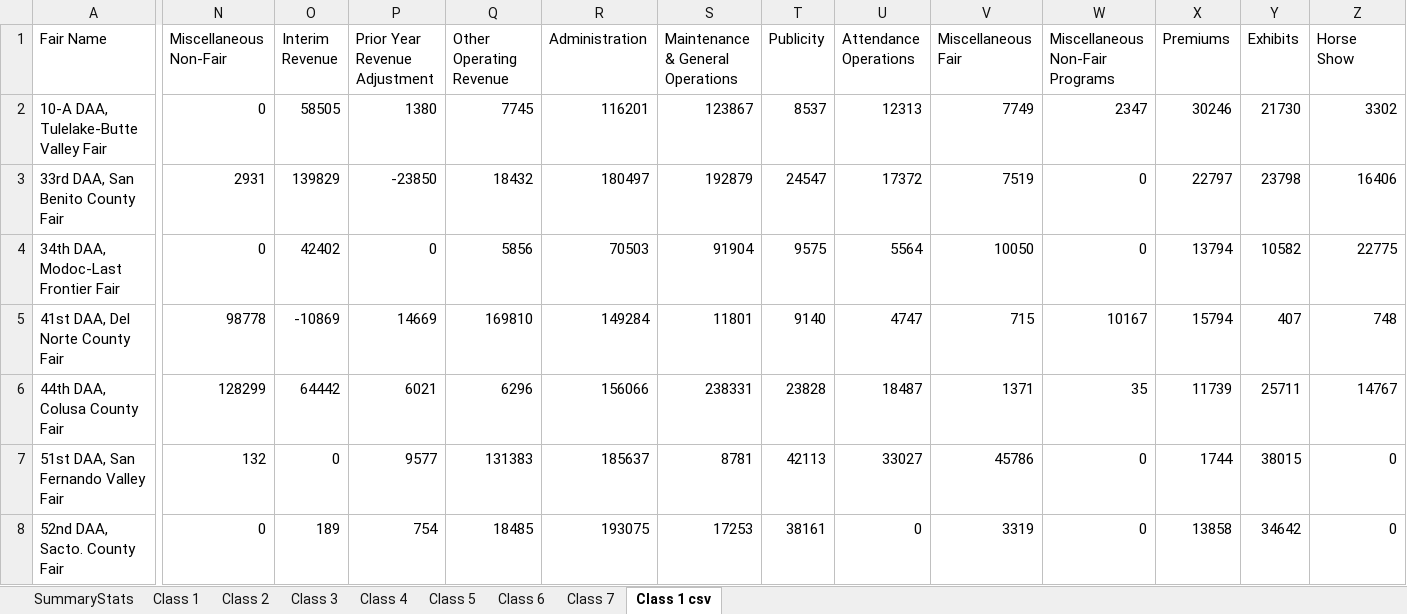
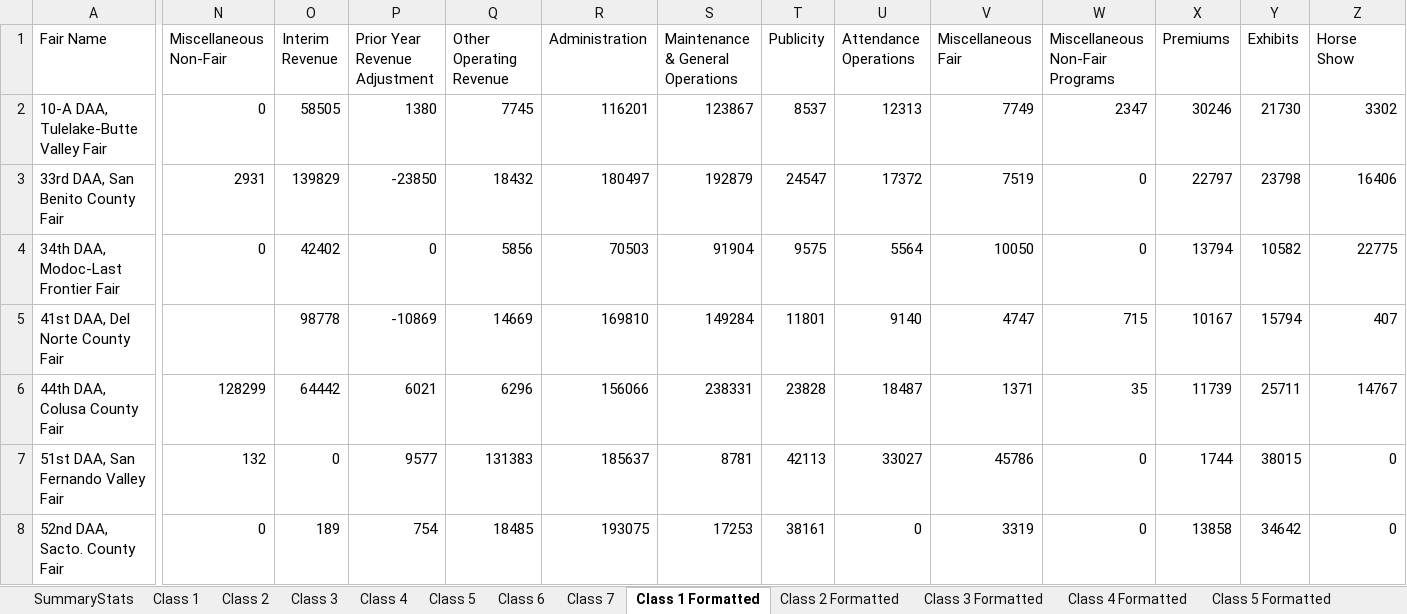
Before and after one commit to Steffanic/Fair-Analytics, an Excel workbook: Data/2001 STOP Summary.xlsx, sheet Class 1 Formatted, drawn as a sheet; only a part is shown, gaps mark what is left out; values as stored, in another font and other column widths than the file's, no borders; the diff covers the shown part only; the diff names each change by its address in the sheet, - before the commit and + after, or states it on an @@ line.

```diff
--- a/Data/2001 STOP Summary.xlsx (sheet Class 1 Formatted)
+++ b/Data/2001 STOP Summary.xlsx (sheet Class 1 Formatted)
-sheet tab: Class 1 csv
+sheet tab: Class 1 Formatted
+sheet tab: Class 2 Formatted
+sheet tab: Class 3 Formatted
+sheet tab: Class 4 Formatted
+sheet tab: Class 5 Formatted
-N5 (Miscellaneous Non-Fair): 98778
+N5 (Miscellaneous Non-Fair): (empty)
-O5 (Interim Revenue): -10869
+O5 (Interim Revenue): 98778
-P5 (Prior Year Revenue Adjustment): 14669
+P5 (Prior Year Revenue Adjustment): -10869
-Q5 (Other Operating Revenue): 169810
+Q5 (Other Operating Revenue): 14669
-R5 (Administration): 149284
+R5 (Administration): 169810
-S5 (Maintenance & General Operations): 11801
+S5 (Maintenance & General Operations): 149284
-T5 (Publicity): 9140
+T5 (Publicity): 11801
-U5 (Attendance Operations): 4747
+U5 (Attendance Operations): 9140
-V5 (Miscellaneous Fair): 715
+V5 (Miscellaneous Fair): 4747
-W5 (Miscellaneous Non-Fair Programs): 10167
+W5 (Miscellaneous Non-Fair Programs): 715
-X5 (Premiums): 15794
+X5 (Premiums): 10167
-Y5 (Exhibits): 407
+Y5 (Exhibits): 15794
-Z5 (Horse Show): 748
+Z5 (Horse Show): 407
```
Also changed, not shown: 29 edited cells elsewhere in this sheet, sheet Class 7, other sheet tabs, charts or pictures, 29 other files.
